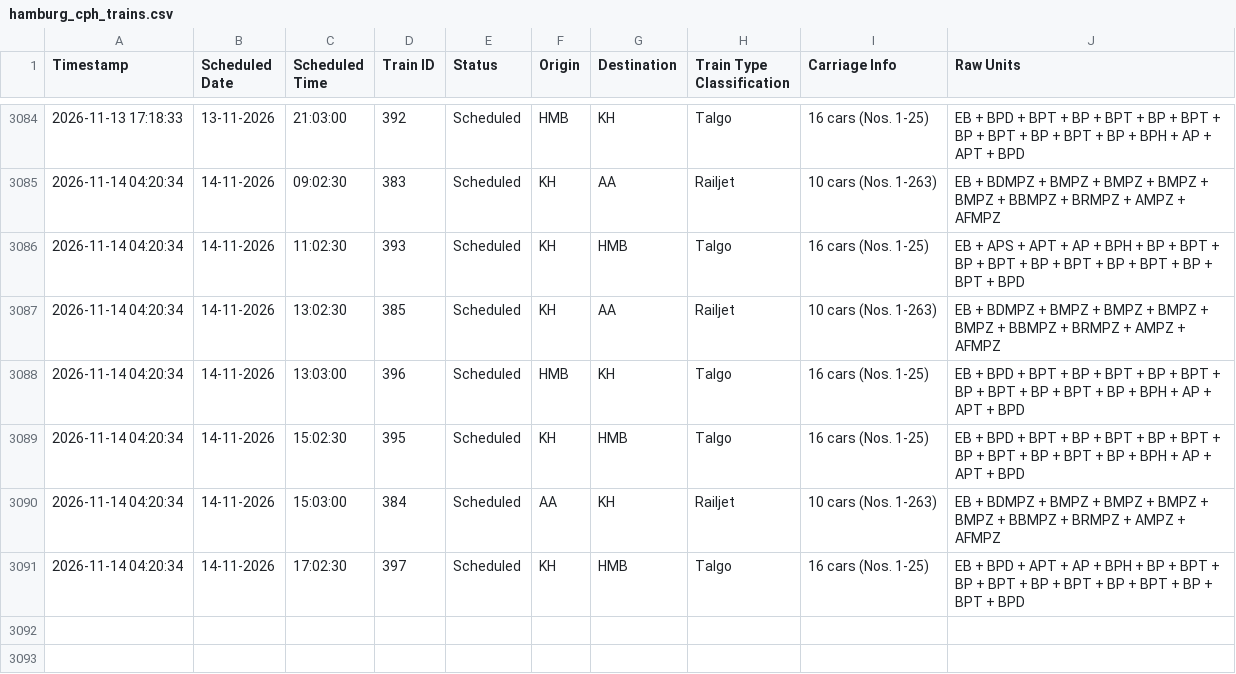
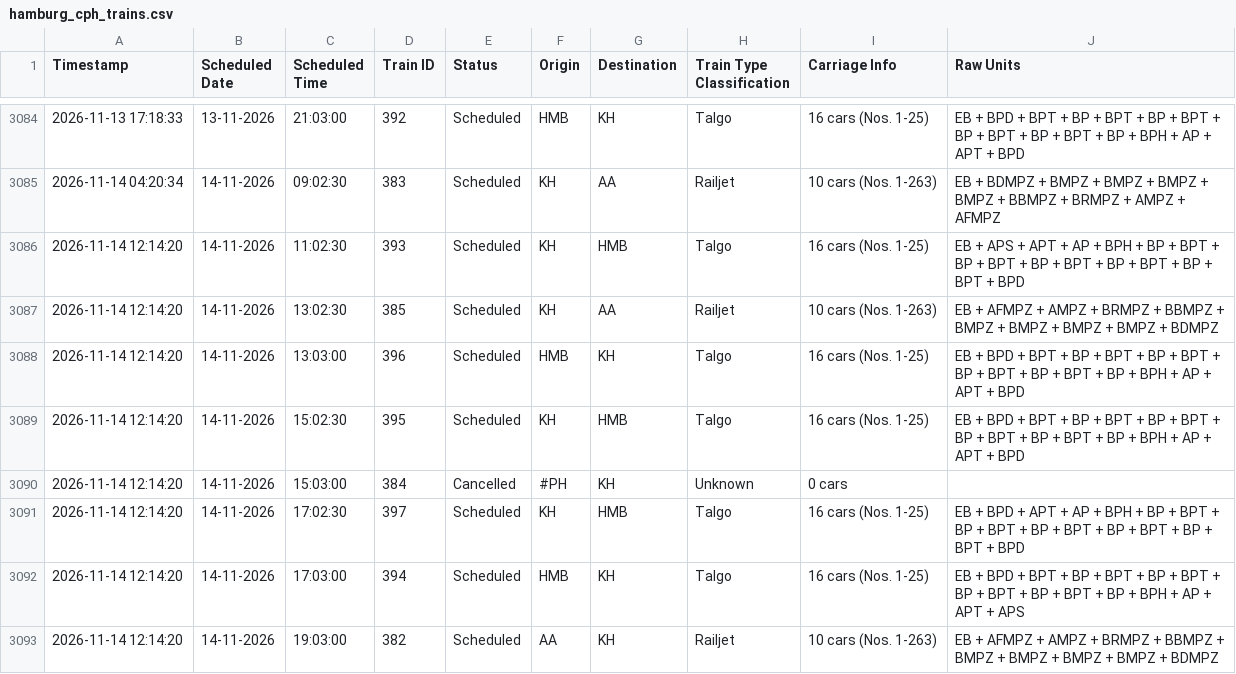
Before and after one commit to lucasvduin/talgo-tracker, a CSV file: hamburg_cph_trains.csv, drawn as a sheet; only a part is shown, gaps mark what is left out.

```diff
--- a/hamburg_cph_trains.csv
+++ b/hamburg_cph_trains.csv
@@ -3085,7 +3085,9 @@
 2026-11-14 04:20:34;14-11-2026;09:02:30;383;Scheduled;KH;AA;Railjet;10 cars (Nos. 1-263);EB + BDMPZ + BMPZ + BMPZ + BMPZ + BMPZ + BBMPZ + BRMPZ + AMPZ + AFMPZ
-2026-11-14 04:20:34;14-11-2026;11:02:30;393;Scheduled;KH;HMB;Talgo;16 cars (Nos. 1-25);EB + APS + APT + AP + BPH + BP + BPT + BP + BPT + BP + BPT + BP + BPT + BP + BPT + BPD
-2026-11-14 04:20:34;14-11-2026;13:02:30;385;Scheduled;KH;AA;Railjet;10 cars (Nos. 1-263);EB + BDMPZ + BMPZ + BMPZ + BMPZ + BMPZ + BBMPZ + BRMPZ + AMPZ + AFMPZ
-2026-11-14 04:20:34;14-11-2026;13:03:00;396;Scheduled;HMB;KH;Talgo;16 cars (Nos. 1-25);EB + BPD + BPT + BP + BPT + BP + BPT + BP + BPT + BP + BPT + BP + BPH + AP + APT + BPD
-2026-11-14 04:20:34;14-11-2026;15:02:30;395;Scheduled;KH;HMB;Talgo;16 cars (Nos. 1-25);EB + BPD + BPT + BP + BPT + BP + BPT + BP + BPT + BP + BPT + BP + BPH + AP + APT + BPD
-2026-11-14 04:20:34;14-11-2026;15:03:00;384;Scheduled;AA;KH;Railjet;10 cars (Nos. 1-263);EB + BDMPZ + BMPZ + BMPZ + BMPZ + BMPZ + BBMPZ + BRMPZ + AMPZ + AFMPZ
-2026-11-14 04:20:34;14-11-2026;17:02:30;397;Scheduled;KH;HMB;Talgo;16 cars (Nos. 1-25);EB + BPD + APT + AP + BPH + BP + BPT + BP + BPT + BP + BPT + BP + BPT + BP + BPT + BPD
+2026-11-14 12:14:20;14-11-2026;11:02:30;393;Scheduled;KH;HMB;Talgo;16 cars (Nos. 1-25);EB + APS + APT + AP + BPH + BP + BPT + BP + BPT + BP + BPT + BP + BPT + BP + BPT + BPD
+2026-11-14 12:14:20;14-11-2026;13:02:30;385;Scheduled;KH;AA;Railjet;10 cars (Nos. 1-263);EB + AFMPZ + AMPZ + BRMPZ + BBMPZ + BMPZ + BMPZ + BMPZ + BMPZ + BDMPZ
+2026-11-14 12:14:20;14-11-2026;13:03:00;396;Scheduled;HMB;KH;Talgo;16 cars (Nos. 1-25);EB + BPD + BPT + BP + BPT + BP + BPT + BP + BPT + BP + BPT + BP + BPH + AP + APT + BPD
+2026-11-14 12:14:20;14-11-2026;15:02:30;395;Scheduled;KH;HMB;Talgo;16 cars (Nos. 1-25);EB + BPD + BPT + BP + BPT + BP + BPT + BP + BPT + BP + BPT + BP + BPH + AP + APT + BPD
+2026-11-14 12:14:20;14-11-2026;15:03:00;384;Cancelled;#PH;KH;Unknown;0 cars;
+2026-11-14 12:14:20;14-11-2026;17:02:30;397;Scheduled;KH;HMB;Talgo;16 cars (Nos. 1-25);EB + BPD + APT + AP + BPH + BP + BPT + BP + BPT + BP + BPT + BP + BPT + BP + BPT + BPD
+2026-11-14 12:14:20;14-11-2026;17:03:00;394;Scheduled;HMB;KH;Talgo;16 cars (Nos. 1-25);EB + BPD + BPT + BP + BPT + BP + BPT + BP + BPT + BP + BPT + BP + BPH + AP + APT + APS
+2026-11-14 12:14:20;14-11-2026;19:03:00;382;Scheduled;AA;KH;Railjet;10 cars (Nos. 1-263);EB + AFMPZ + AMPZ + BRMPZ + BBMPZ + BMPZ + BMPZ + BMPZ + BMPZ + BDMPZ
```
Also changed, not shown: 1 other file.
